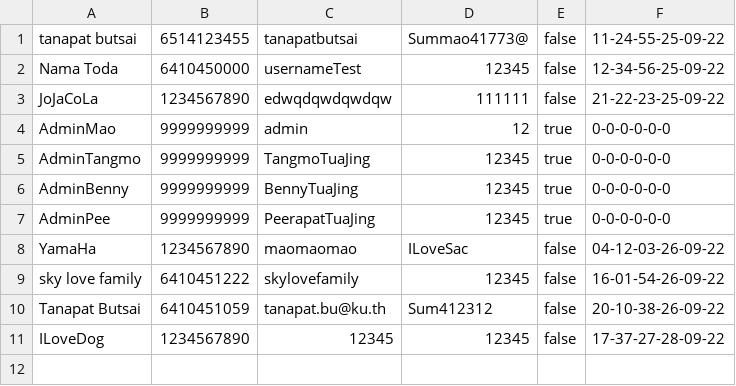
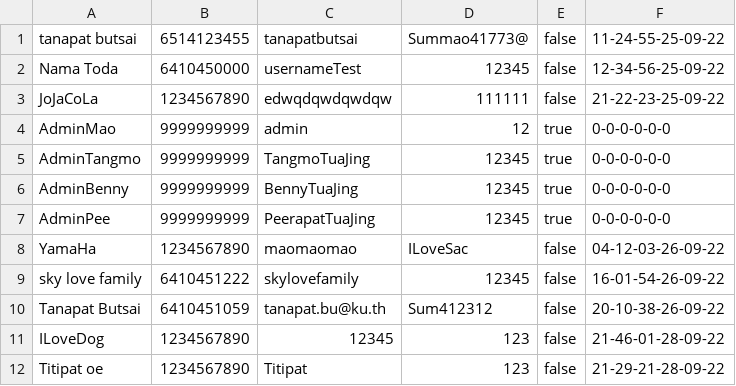
Before and after one commit to TanapatButsai/eieitest, a CSV file: data/user.csv, drawn as a sheet.

```diff
--- a/data/user.csv
+++ b/data/user.csv
@@ -10,2 +10,3 @@ sky love family,6410451222,skylovefamily,12345,false,16-01-54-26-09-22
 Tanapat Butsai,6410451059,tanapat.bu@ku.th,Sum412312,false,20-10-38-26-09-22
-ILoveDog,1234567890,12345,12345,false,17-37-27-28-09-22
+ILoveDog,1234567890,12345,123,false,21-46-01-28-09-22
+Titipat oe,1234567890,Titipat,123,false,21-29-21-28-09-22
```
Also changed, not shown: 4 other files.
